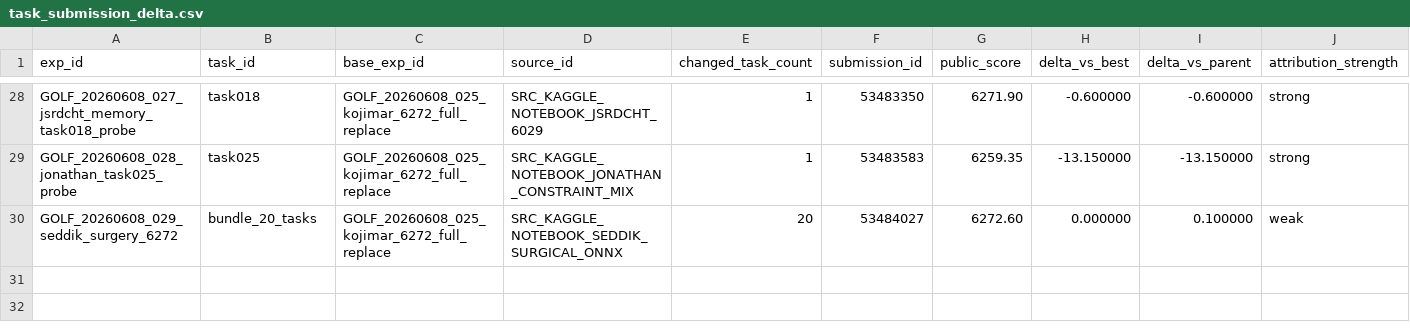
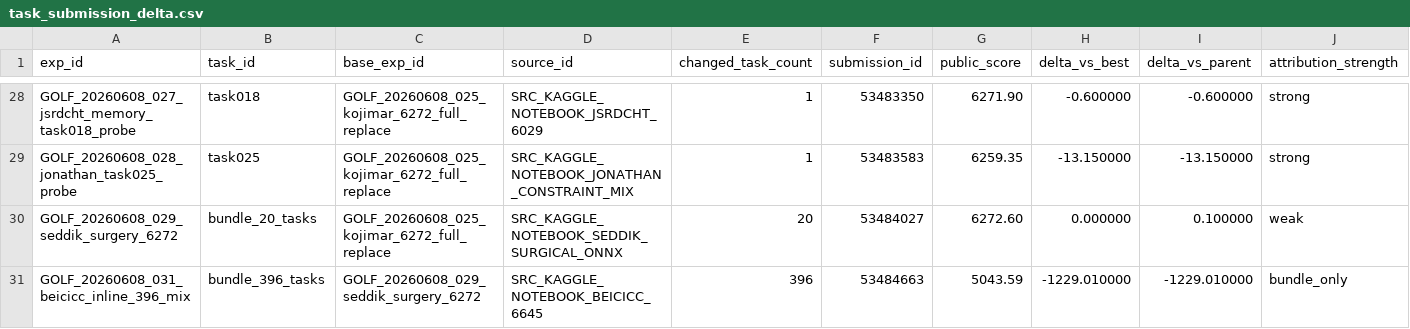
Before and after one commit to whzy3185/kagglegolf, a CSV file: task_bank/task_submission_delta.csv, drawn as a sheet; only a part is shown, gaps mark what is left out; rows hold the shown columns only; the diff names each change by its address in the sheet, - before the commit and + after, or states it on an @@ line.

```diff
--- a/task_bank/task_submission_delta.csv
+++ b/task_bank/task_submission_delta.csv
+row 31: GOLF_20260608_031_beicicc_inline_396_mix | bundle_396_tasks | GOLF_20260608_029_seddik_surgery_6272 | SRC_KAGGLE_NOTEBOOK_BEICICC_6645 | 396 | 53484663 | 5043.59 | -1229.010000 | -1229.010000 | bundle_only
```
Also changed, not shown: experiments/notebook_queue.csv, task_bank/aggressive_change_scores.csv, 55 other files.
